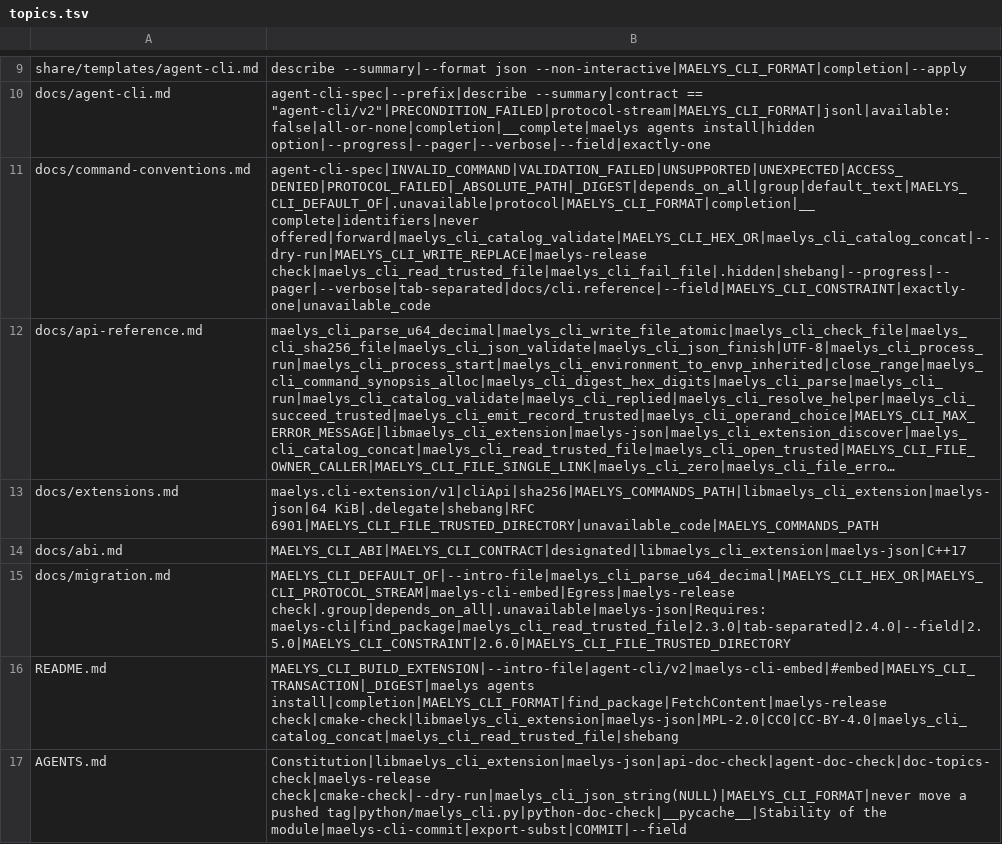
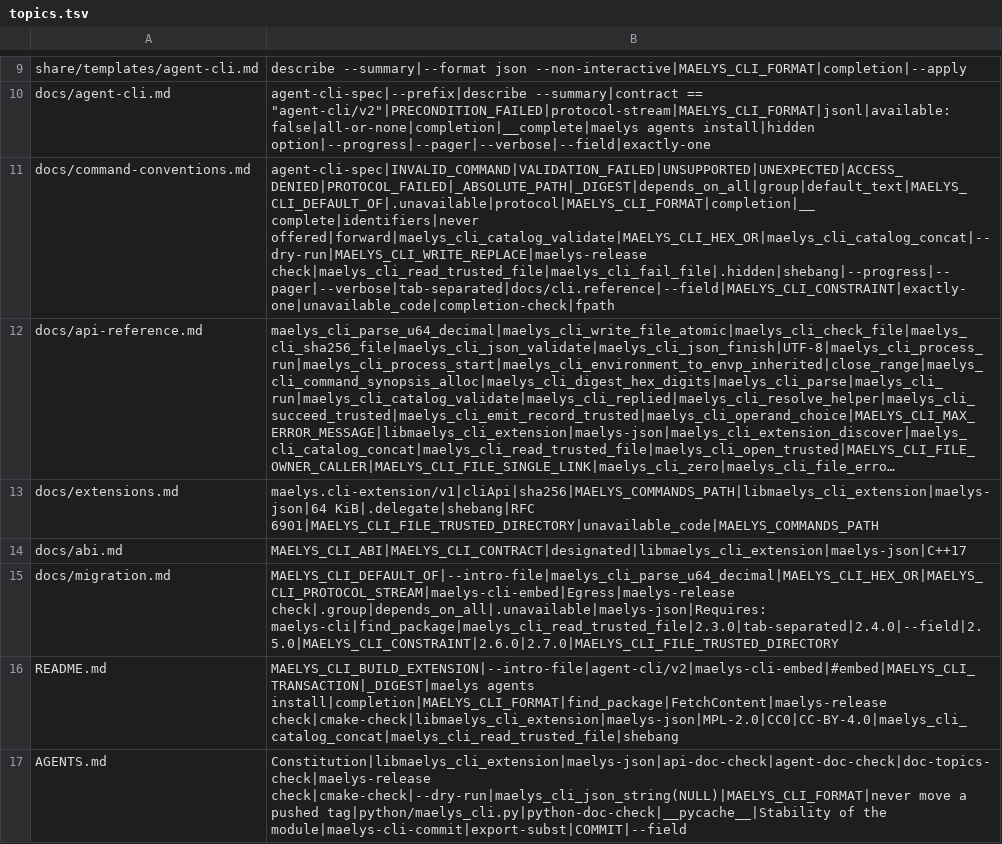
Before and after one commit to maelys-dev/maelys-cli, a TSV file: docs/topics.tsv, drawn as a sheet; only a part is shown, gaps mark what is left out; long unchanged cells end in …; the diff names each change by its address in the sheet, - before the commit and + after, or states it on an @@ line.

Commit message:
fix: completion scripts that complete, and one __complete oracle
agent-cli-spec 2.7.0 makes the completion script a rendering of
__complete and its kit drives each script in its shell (maelys-cli#98).
On 0.5.33 the bash script completed nothing under bash 3.2, the C zsh
script failed at every Tab on `${words[@]:1:CURRENT-1}`, the Python zsh
script never fell back to files, and fish had no fallback. The C library
and the Python module now print the same three scripts.

__complete after a delegate's pattern returns the delegate's words in
every format instead of lending it stdout in text mode only. The Python
_complete is rewritten on builtin_complete and returns the same words in
the same order; on the C side an operand without a kind no longer
completes to true/false, a word shared by two commands is returned once,
and an unavailable command is not offered as an identifier.

make completion-check drives the scripts of both reference products in
every installed shell, /bin/bash included; make hello-parity-check
compares __complete and the scripts between C and Python;
dependencies/packages declares zsh and fish for the Linux runners.

agent-cli-spec pinned at v2.7.0.

```diff
--- a/docs/topics.tsv
+++ b/docs/topics.tsv
-B11: agent-cli-spec|INVALID_COMMAND|VALIDATION_FAILED|UNSUPPORTED|UNEXPECTED|ACCESS_DENIED|PROTOCOL_FAILED|_ABSOLUTE_PATH|_DIGEST|depends_on_all|group|default_text|MAELYS_CLI_DEFAULT_OF|.unavailable|protocol|MAELYS_CLI_FORMAT|completion|__complete|identifiers|never offered|forward|maelys_cli_catalog_validate|MAELYS_CLI_HEX_OR|maelys_cli_catalog_concat|--dry-run|MAELYS_CLI_WRITE_REPLACE|maelys-release check|maelys_cli_read_trusted_file|maelys_cli_fail_file|.hidden|shebang|--progress|--pager|--verbose|tab-separated|docs/cli.reference|--field|MAELYS_CLI_CONSTRAINT|exactly-one|unavailable_code
+B11: agent-cli-spec|INVALID_COMMAND|VALIDATION_FAILED|UNSUPPORTED|UNEXPECTED|ACCESS_DENIED|PROTOCOL_FAILED|_ABSOLUTE_PATH|_DIGEST|depends_on_all|group|default_text|MAELYS_CLI_DEFAULT_OF|.unavailable|protocol|MAELYS_CLI_FORMAT|completion|__complete|identifiers|never offered|forward|maelys_cli_catalog_validate|MAELYS_CLI_HEX_OR|maelys_cli_catalog_concat|--dry-run|MAELYS_CLI_WRITE_REPLACE|maelys-release check|maelys_cli_read_trusted_file|maelys_cli_fail_file|.hidden|shebang|--progress|--pager|--verbose|tab-separated|docs/cli.reference|--field|MAELYS_CLI_CONSTRAINT|exactly-one|unavailable_code|completion-check|fpath
-B15: MAELYS_CLI_DEFAULT_OF|--intro-file|maelys_cli_parse_u64_decimal|MAELYS_CLI_HEX_OR|MAELYS_CLI_PROTOCOL_STREAM|maelys-cli-embed|Egress|maelys-release check|.group|depends_on_all|.unavailable|maelys-json|Requires: maelys-cli|find_package|maelys_cli_read_trusted_file|2.3.0|tab-separated|2.4.0|--field|2.5.0|MAELYS_CLI_CONSTRAINT|2.6.0|MAELYS_CLI_FILE_TRUSTED_DIRECTORY
+B15: MAELYS_CLI_DEFAULT_OF|--intro-file|maelys_cli_parse_u64_decimal|MAELYS_CLI_HEX_OR|MAELYS_CLI_PROTOCOL_STREAM|maelys-cli-embed|Egress|maelys-release check|.group|depends_on_all|.unavailable|maelys-json|Requires: maelys-cli|find_package|maelys_cli_read_trusted_file|2.3.0|tab-separated|2.4.0|--field|2.5.0|MAELYS_CLI_CONSTRAINT|2.6.0|2.7.0|MAELYS_CLI_FILE_TRUSTED_DIRECTORY
```
Also changed, not shown: 15 other files.
